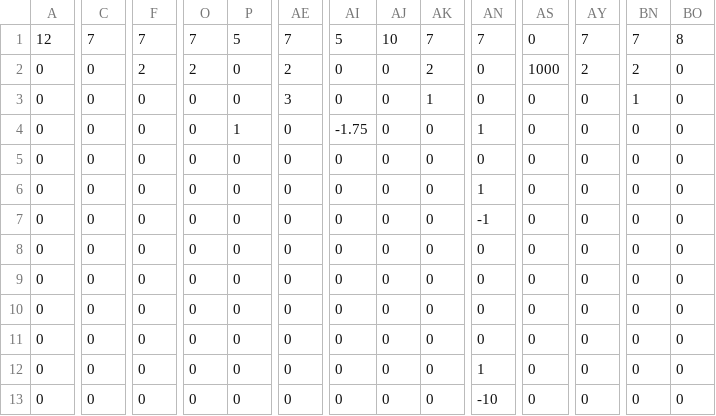
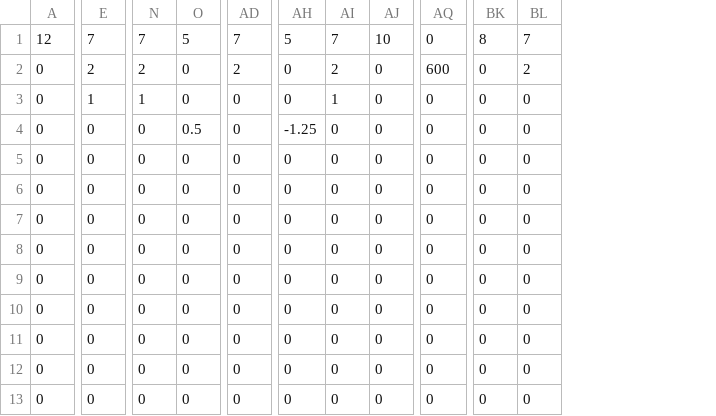
Before and after one commit to Team624/2016-Robot, a CSV file: Auton Scripts/low_bar_2_ball.csv, drawn as a sheet; only a part is shown, gaps mark what is left out; removed rows and columns are numbered as before the commit, all else as after; the diff covers the shown part only; the diff names each change by its address in the sheet, - before the commit and + after, or states it on an @@ line.

```diff
--- a/Auton Scripts/low_bar_2_ball.csv
+++ b/Auton Scripts/low_bar_2_ball.csv
-column C, rows 1-13: 7 | 0 | 0 | 0 | 0 | 0 | 0 | 0 | 0 | 0 | 0 | 0 | 0
-column AN, rows 1-13: 7 | 0 | 0 | 1 | 0 | 1 | -1 | 0 | 0 | 0 | 0 | 1 | -10
-column AY, rows 1-13: 7 | 2 | 0 | 0 | 0 | 0 | 0 | 0 | 0 | 0 | 0 | 0 | 0
-AI1: 10
+AI1: 7
-AJ1: 7
+AJ1: 10
-BK1: 7
+BK1: 8
-BL1: 8
+BL1: 7
-AI2: 0
+AI2: 2
-AJ2: 2
+AJ2: 0
-AQ2: 1000
+AQ2: 600
-BK2: 2
+BK2: 0
-BL2: 0
+BL2: 2
-E3: 0
+E3: 1
-N3: 0
+N3: 1
-AD3: 3
+AD3: 0
-AI3: 0
+AI3: 1
-AJ3: 1
+AJ3: 0
-BK3: 1
+BK3: 0
-O4: 1
+O4: 0.5
-AH4: -1.75
+AH4: -1.25
```
Also changed, not shown: 9 edited cells elsewhere in this file, Auton Scripts/Defense Scripts/porticullis.csv, Auton Scripts/lowbar_1_ball.csv, 25 other files.
